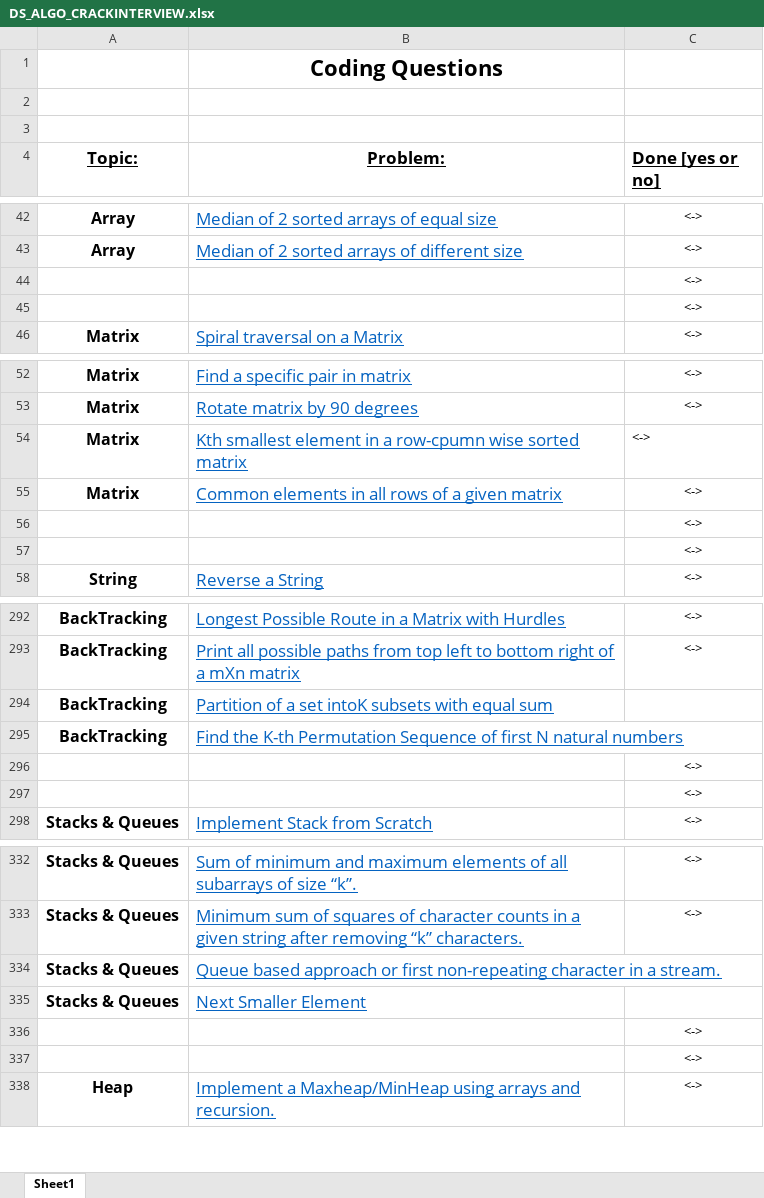
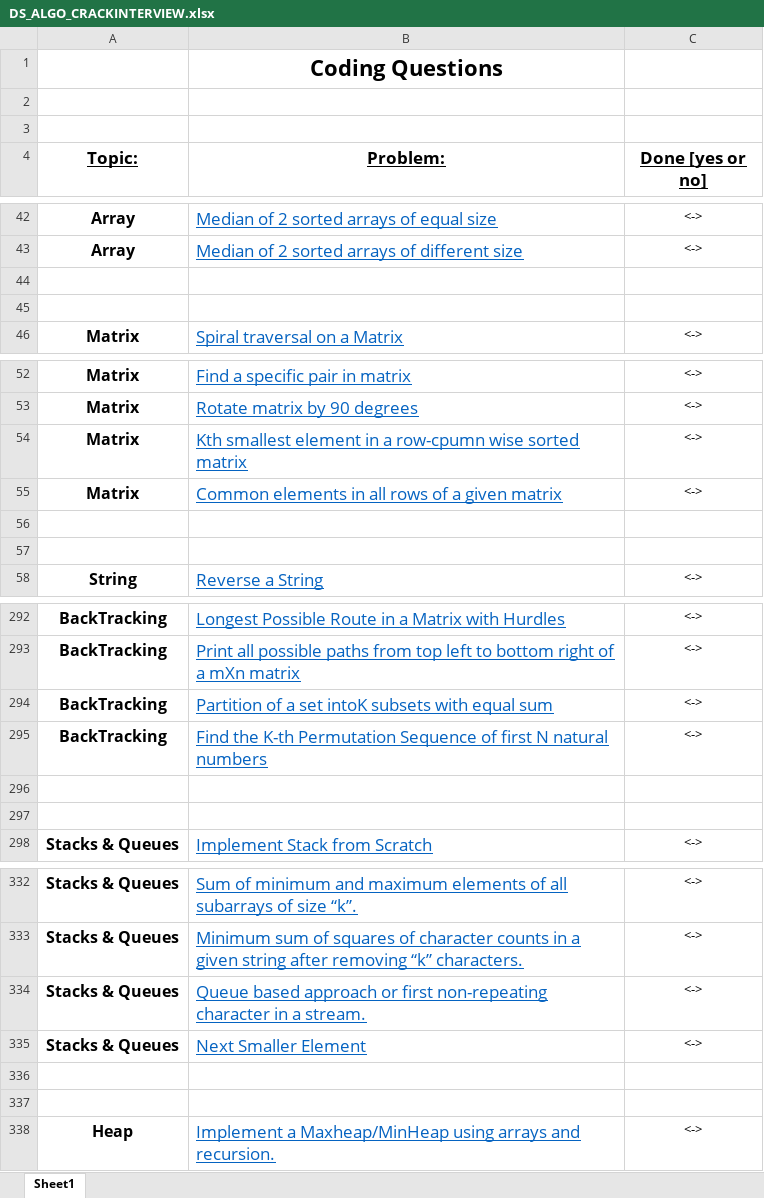
Before and after one commit to gaureshpai/dump, an Excel workbook: Placement-Training/Programming/DS_ALGO_CRACKINTERVIEW.xlsx, sheet Sheet1, drawn as a sheet; only a part is shown, gaps mark what is left out; values as stored, in another font and other column widths than the file's, no borders; the diff covers the shown part only; the diff names each change by its address in the sheet, - before the commit and + after, or states it on an @@ line.

```diff
--- a/Placement-Training/Programming/DS_ALGO_CRACKINTERVIEW.xlsx (sheet Sheet1)
+++ b/Placement-Training/Programming/DS_ALGO_CRACKINTERVIEW.xlsx (sheet Sheet1)
-C4 alignment: left
+C4 alignment: center
-C44:C45 (Done [yes or no]): <->
+C44:C45 (Done [yes or no]): (empty)
-C54 alignment: left
+C54 alignment: center
-C56:C57 (Done [yes or no]): <->
+C56:C57 (Done [yes or no]): (empty)
-C294:C295 (Done [yes or no]): (empty)
+C294:C295 (Done [yes or no]): <->
-C296:C297 (Done [yes or no]): <->
+C296:C297 (Done [yes or no]): (empty)
-C334:C335 (Done [yes or no]): (empty)
+C334:C335 (Done [yes or no]): <->
-C336:C337 (Done [yes or no]): <->
+C336:C337 (Done [yes or no]): (empty)
```
Also changed, not shown: 1 removed row, 8 edited cells and cell formats elsewhere in this sheet, 1 other file.
